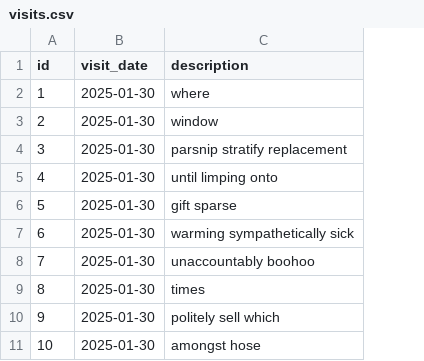
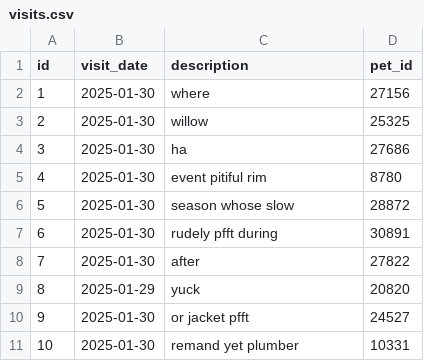
Before and after one commit to vmartowicz/vmz-jhipster-petclinic-microservices, a CSV file: visit/src/main/resources/config/liquibase/fake-data/visits.csv, drawn as a sheet; the diff names each change by its address in the sheet, - before the commit and + after, or states it on an @@ line.

Commit message:
feat(visit): add reference to pet_id

```diff
--- a/visit/src/main/resources/config/liquibase/fake-data/visits.csv
+++ b/visit/src/main/resources/config/liquibase/fake-data/visits.csv
+column D (pet_id), rows 2-11: 27156 | 25325 | 27686 | 8780 | 28872 | 30891 | 27822 | 20820 | 24527 | 10331
-C3 (description): window
+C3 (description): willow
-C4 (description): parsnip stratify replacement
+C4 (description): ha
-C5 (description): until limping onto
+C5 (description): event pitiful rim
-C6 (description): gift sparse
+C6 (description): season whose slow
-C7 (description): warming sympathetically sick
+C7 (description): rudely pfft during
-C8 (description): unaccountably boohoo
+C8 (description): after
-B9 (visit_date): 2025-01-30
+B9 (visit_date): 2025-01-29
-C9 (description): times
+C9 (description): yuck
-C10 (description): politely sell which
+C10 (description): or jacket pfft
-C11 (description): amongst hose
+C11 (description): remand yet plumber
```
Also changed, not shown: 13 other files.
